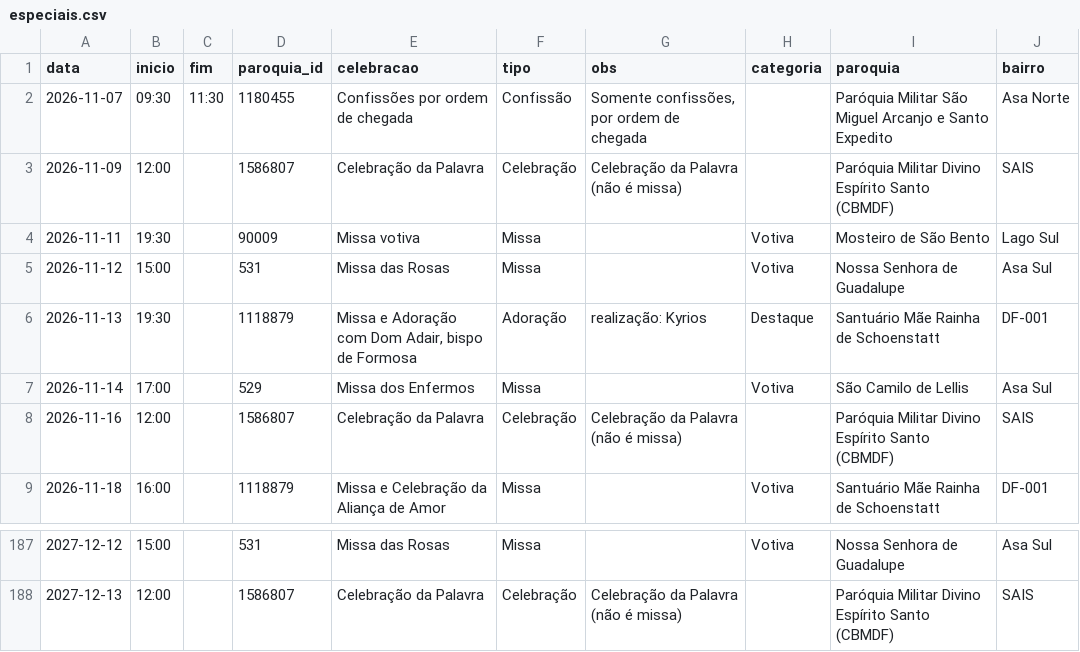
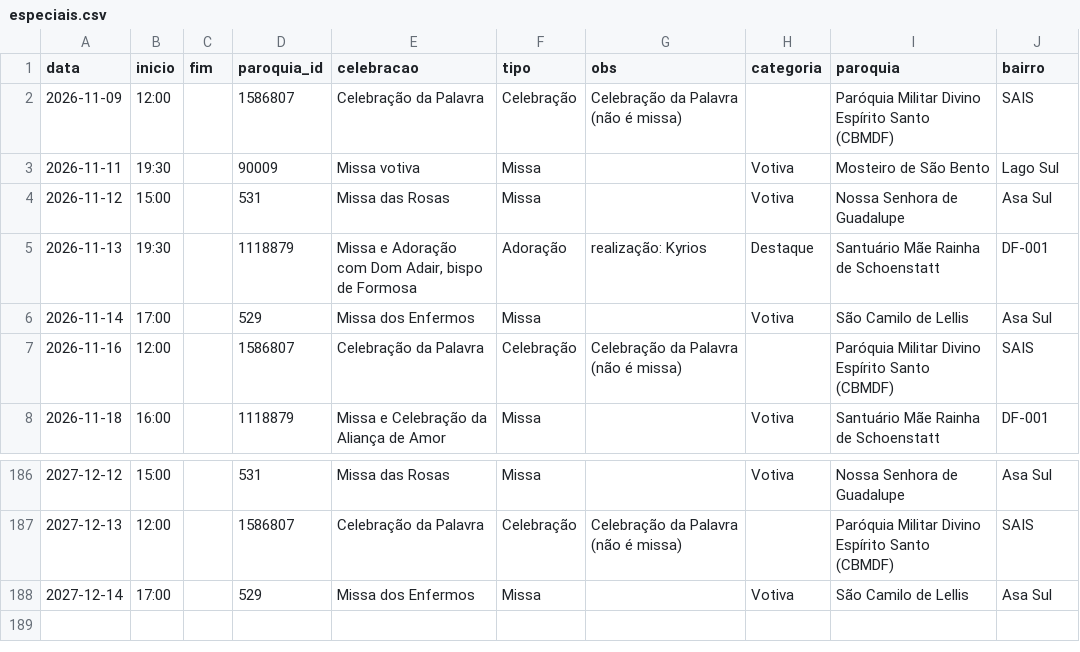
Before and after one commit to thaays-ss/missas-df, a CSV file: dados/especiais.csv, drawn as a sheet; only a part is shown, gaps mark what is left out.

```diff
--- a/dados/especiais.csv
+++ b/dados/especiais.csv
@@ -1,3 +1,2 @@
 data,inicio,fim,paroquia_id,celebracao,tipo,obs,categoria,paroquia,bairro
-2026-11-07,09:30,11:30,1180455,Confissões por ordem de chegada,Confissão,"Somente confissões, por ordem de chegada",,Paróquia Militar São Miguel Arcanjo e Santo Expedito,Asa Norte
 2026-11-09,12:00,,1586807,Celebração da Palavra,Celebração,Celebração da Palavra (não é missa),,Paróquia Militar Divino Espírito Santo (CBMDF),SAIS
@@ -188 +187,2 @@ data,inicio,fim,paroquia_id,celebracao,tipo,obs,categoria,paroquia,bairro
 2027-12-13,12:00,,1586807,Celebração da Palavra,Celebração,Celebração da Palavra (não é missa),,Paróquia Militar Divino Espírito Santo (CBMDF),SAIS
+2027-12-14,17:00,,529,Missa dos Enfermos,Missa,,Votiva,São Camilo de Lellis,Asa Sul
```
Also changed, not shown: 1 other file.
